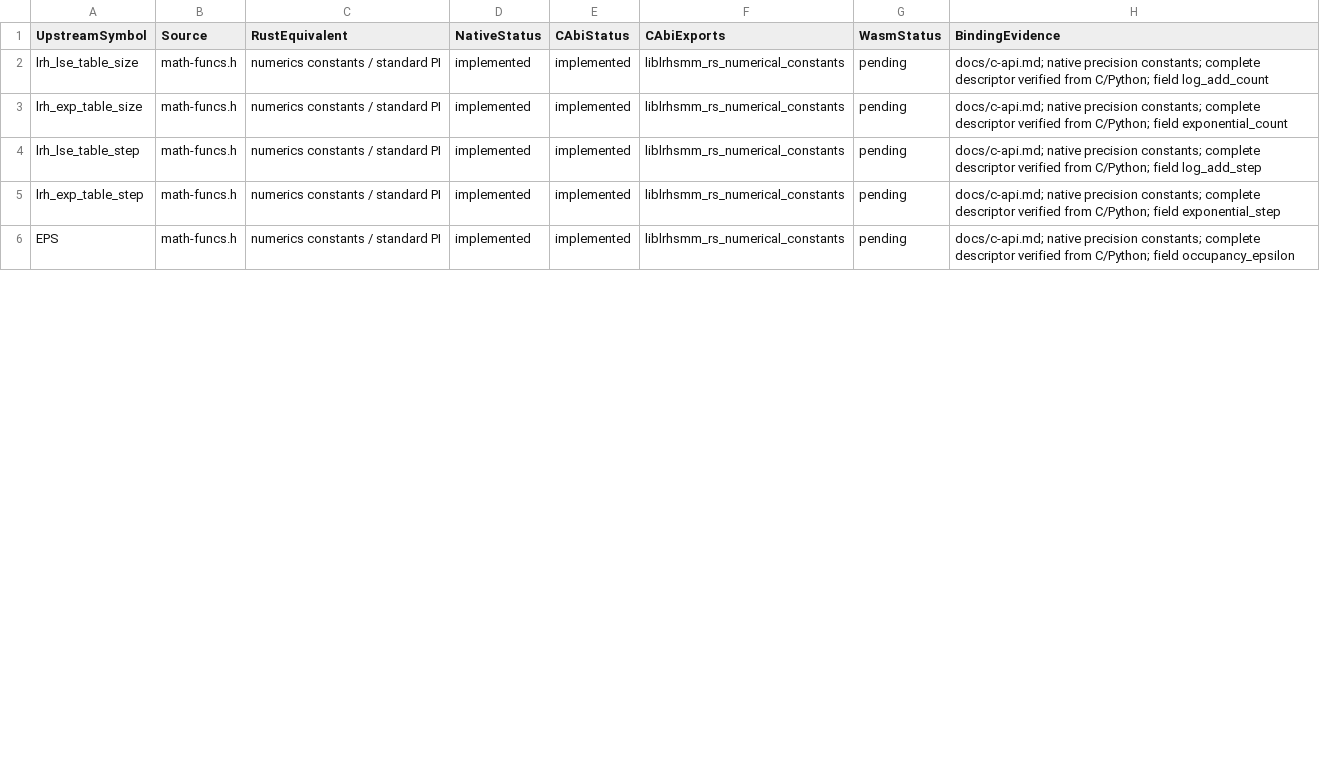
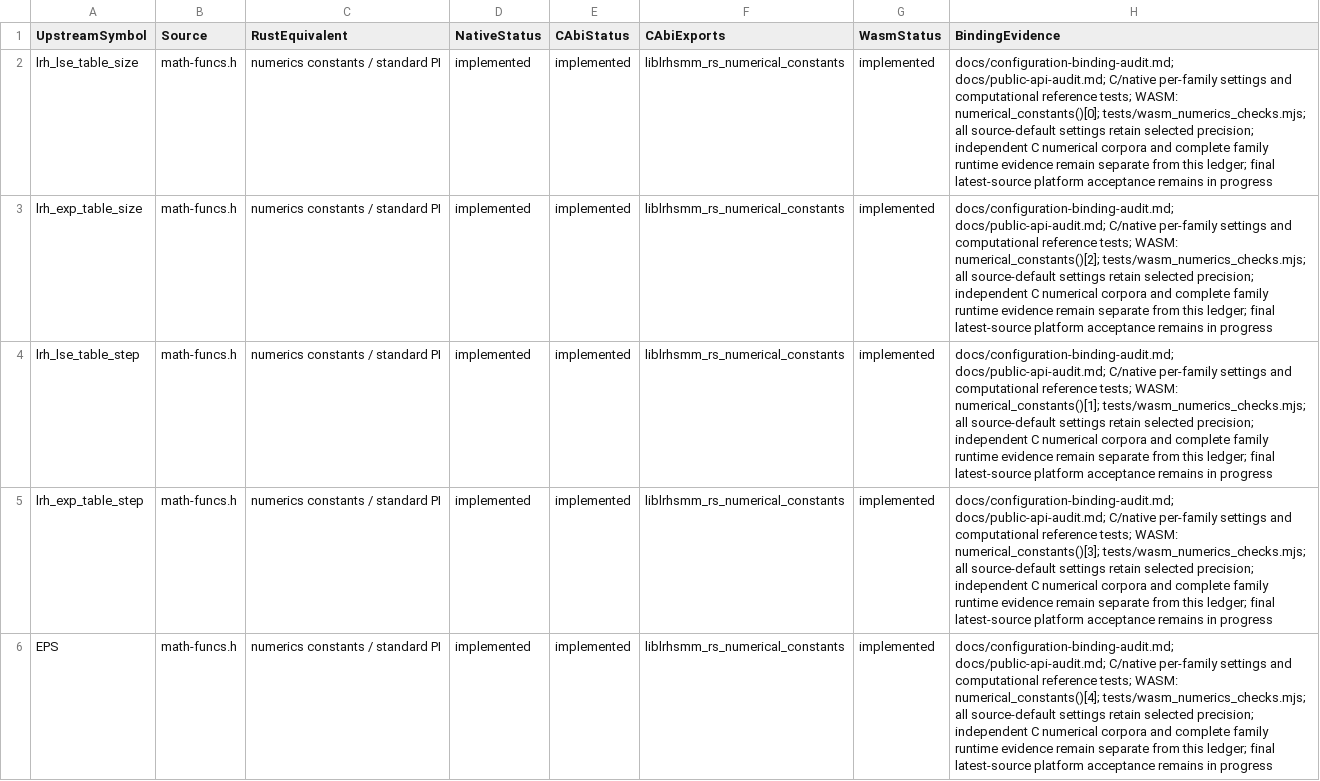
Before and after one commit to Lqm1/liblrhsmm-rs, a CSV file: docs/binding-configuration-inventory.csv, drawn as a sheet; only a part is shown; the diff covers the shown part only.

Commit message:
test: verify complete binding configuration coverage

```diff
--- a/docs/binding-configuration-inventory.csv
+++ b/docs/binding-configuration-inventory.csv
@@ -2,5 +2,5 @@
-"lrh_lse_table_size","math-funcs.h","numerics constants / standard PI","implemented","implemented","liblrhsmm_rs_numerical_constants","pending","docs/c-api.md; native precision constants; complete descriptor verified from C/Python; field log_add_count"
-"lrh_exp_table_size","math-funcs.h","numerics constants / standard PI","implemented","implemented","liblrhsmm_rs_numerical_constants","pending","docs/c-api.md; native precision constants; complete descriptor verified from C/Python; field exponential_count"
-"lrh_lse_table_step","math-funcs.h","numerics constants / standard PI","implemented","implemented","liblrhsmm_rs_numerical_constants","pending","docs/c-api.md; native precision constants; complete descriptor verified from C/Python; field log_add_step"
-"lrh_exp_table_step","math-funcs.h","numerics constants / standard PI","implemented","implemented","liblrhsmm_rs_numerical_constants","pending","docs/c-api.md; native precision constants; complete descriptor verified from C/Python; field exponential_step"
-"EPS","math-funcs.h","numerics constants / standard PI","implemented","implemented","liblrhsmm_rs_numerical_constants","pending","docs/c-api.md; native precision constants; complete descriptor verified from C/Python; field occupancy_epsilon"
+lrh_lse_table_size,math-funcs.h,numerics constants / standard PI,implemented,implemented,liblrhsmm_rs_numerical_constants,implemented,docs/configuration-binding-audit.md; docs/public-api-audit.md; C/native per-family settings and computational reference tests; WASM: numerical_constants()[0]; tests/wasm_numerics_checks.mjs; all source-default settings retain selected precision; independent C numerical corpora and complete family runtime evidence remain separate from this ledger; final latest-source platform acceptance remains in progress
+lrh_exp_table_size,math-funcs.h,numerics constants / standard PI,implemented,implemented,liblrhsmm_rs_numerical_constants,implemented,docs/configuration-binding-audit.md; docs/public-api-audit.md; C/native per-family settings and computational reference tests; WASM: numerical_constants()[2]; tests/wasm_numerics_checks.mjs; all source-default settings retain selected precision; independent C numerical corpora and complete family runtime evidence remain separate from this ledger; final latest-source platform acceptance remains in progress
+lrh_lse_table_step,math-funcs.h,numerics constants / standard PI,implemented,implemented,liblrhsmm_rs_numerical_constants,implemented,docs/configuration-binding-audit.md; docs/public-api-audit.md; C/native per-family settings and computational reference tests; WASM: numerical_constants()[1]; tests/wasm_numerics_checks.mjs; all source-default settings retain selected precision; independent C numerical corpora and complete family runtime evidence remain separate from this ledger; final latest-source platform acceptance remains in progress
+lrh_exp_table_step,math-funcs.h,numerics constants / standard PI,implemented,implemented,liblrhsmm_rs_numerical_constants,implemented,docs/configuration-binding-audit.md; docs/public-api-audit.md; C/native per-family settings and computational reference tests; WASM: numerical_constants()[3]; tests/wasm_numerics_checks.mjs; all source-default settings retain selected precision; independent C numerical corpora and complete family runtime evidence remain separate from this ledger; final latest-source platform acceptance remains in progress
+EPS,math-funcs.h,numerics constants / standard PI,implemented,implemented,liblrhsmm_rs_numerical_constants,implemented,docs/configuration-binding-audit.md; docs/public-api-audit.md; C/native per-family settings and computational reference tests; WASM: numerical_constants()[4]; tests/wasm_numerics_checks.mjs; all source-default settings retain selected precision; independent C numerical corpora and complete family runtime evidence remain separate from this ledger; final latest-source platform acceptance remains in progress
```
Also changed, not shown: 42 edited cells elsewhere in this file, 6 other files.
